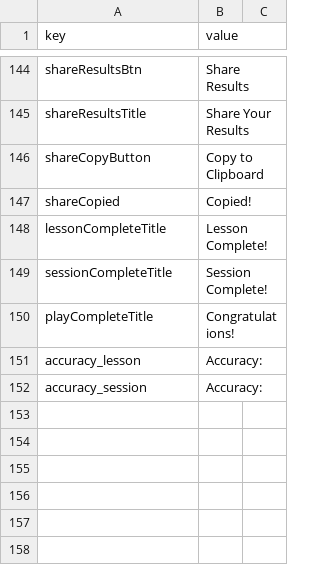
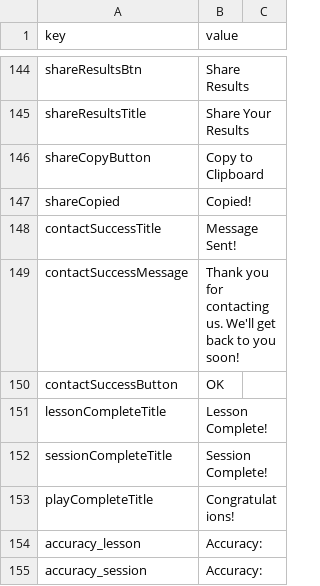
Before and after one commit to cozmic72/shaw-type, a CSV file: tools/translations.csv, drawn as a sheet; only a part is shown, gaps mark what is left out; the diff names each change by its address in the sheet, - before the commit and + after, or states it on an @@ line.

```diff
--- a/tools/translations.csv
+++ b/tools/translations.csv
+row 148: contactSuccessTitle | Message Sent!
+row 149: contactSuccessMessage | Thank you for contacting us. We'll get back to you soon!
+row 150: contactSuccessButton | OK
```
Also changed, not shown: 4 other files.
